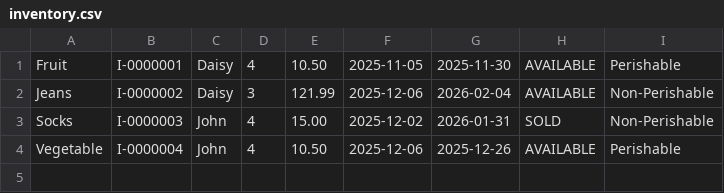
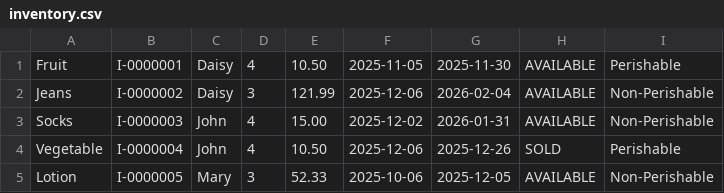
Before and after one commit to John-Arcel/Capstone-Consignment-System, a CSV file: Capstone/data/V-0000001/inventory.csv, drawn as a sheet.

```diff
--- a/Capstone/data/V-0000001/inventory.csv
+++ b/Capstone/data/V-0000001/inventory.csv
@@ -2,3 +2,4 @@ Fruit,I-0000001,Daisy,4,10.50,2025-11-05,2025-11-30,AVAILABLE,Perishable
 Jeans,I-0000002,Daisy,3,121.99,2025-12-06,2026-02-04,AVAILABLE,Non-Perishable
-Socks,I-0000003,John,4,15.00,2025-12-02,2026-01-31,SOLD,Non-Perishable
-Vegetable,I-0000004,John,4,10.50,2025-12-06,2025-12-26,AVAILABLE,Perishable
+Socks,I-0000003,John,4,15.00,2025-12-02,2026-01-31,AVAILABLE,Non-Perishable
+Vegetable,I-0000004,John,4,10.50,2025-12-06,2025-12-26,SOLD,Perishable
+Lotion,I-0000005,Mary,3,52.33,2025-10-06,2025-12-05,AVAILABLE,Non-Perishable
```
Also changed, not shown: 13 other files.
